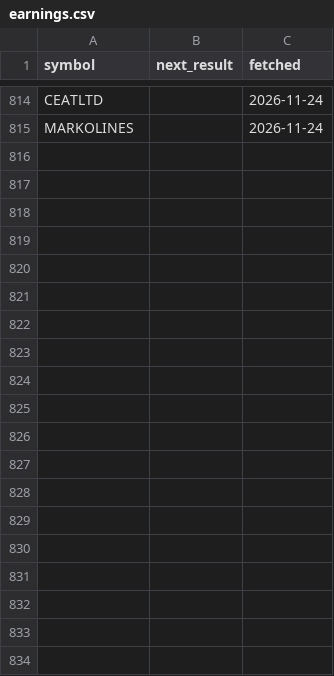
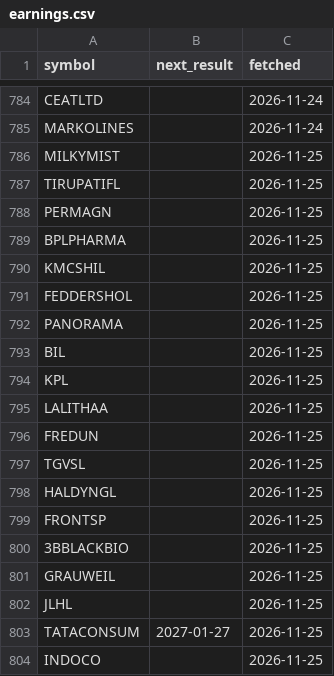
Before and after one commit to trustyliar/nse-sector-rotation, a CSV file: meta/earnings.csv, drawn as a sheet; only a part is shown, gaps mark what is left out; the diff covers the shown part only; the diff names each change by its address in the sheet, - before the commit and + after, or states it on an @@ line.

```diff
--- a/meta/earnings.csv
+++ b/meta/earnings.csv
+row 786: MILKYMIST |  | 2026-11-25
+row 787: TIRUPATIFL |  | 2026-11-25
+row 788: PERMAGN |  | 2026-11-25
+row 789: BPLPHARMA |  | 2026-11-25
+row 790: KMCSHIL |  | 2026-11-25
+row 791: FEDDERSHOL |  | 2026-11-25
+row 792: PANORAMA |  | 2026-11-25
+row 793: BIL |  | 2026-11-25
+row 794: KPL |  | 2026-11-25
+row 795: LALITHAA |  | 2026-11-25
+row 796: FREDUN |  | 2026-11-25
+row 797: TGVSL |  | 2026-11-25
+row 798: HALDYNGL |  | 2026-11-25
+row 799: FRONTSP |  | 2026-11-25
+row 800: 3BBLACKBIO |  | 2026-11-25
+row 801: GRAUWEIL |  | 2026-11-25
+row 802: JLHL |  | 2026-11-25
+row 803: TATACONSUM | 2027-01-27 | 2026-11-25
+row 804: INDOCO |  | 2026-11-25
```
Also changed, not shown: 28 added rows and 30 removed rows elsewhere in this file, meta/fundamentals.csv.
